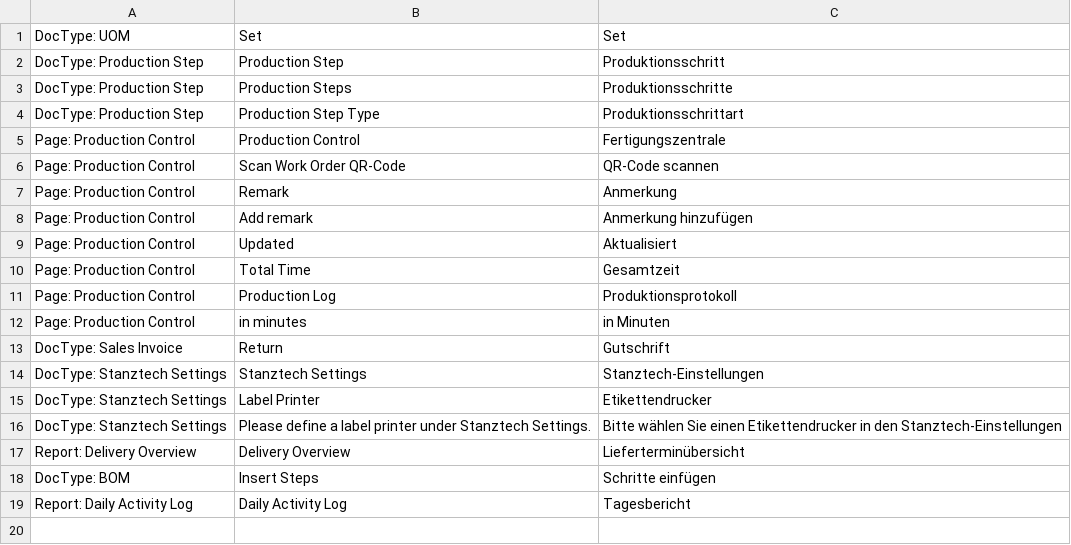
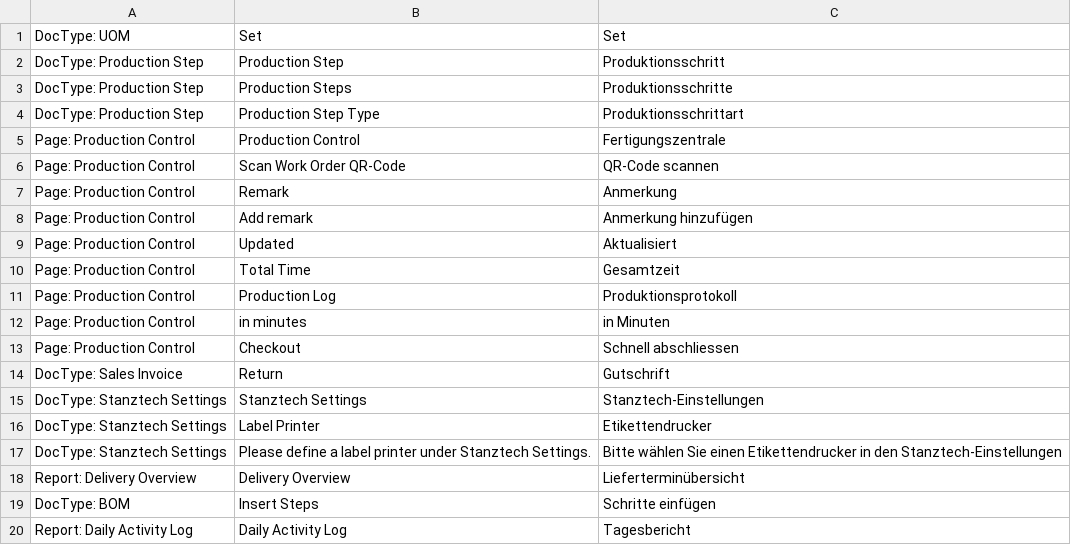
Before and after one commit to libracore/stanztech, a CSV file: stanztech/translations/de.csv, drawn as a sheet.

Commit message:
translation improvement

```diff
--- a/stanztech/translations/de.csv
+++ b/stanztech/translations/de.csv
@@ -12,2 +12,3 @@ Page: Production Control,Production Log,Produktionsprotokoll
 Page: Production Control,in minutes,in Minuten
+Page: Production Control,Checkout,Schnell abschliessen
 DocType: Sales Invoice,Return,Gutschrift
```
